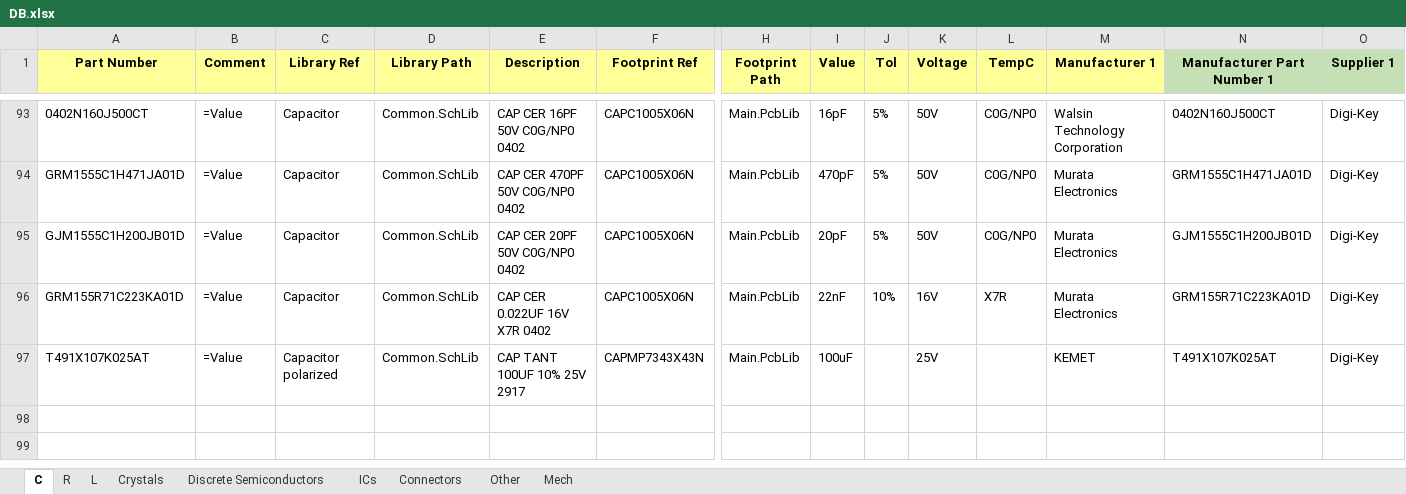
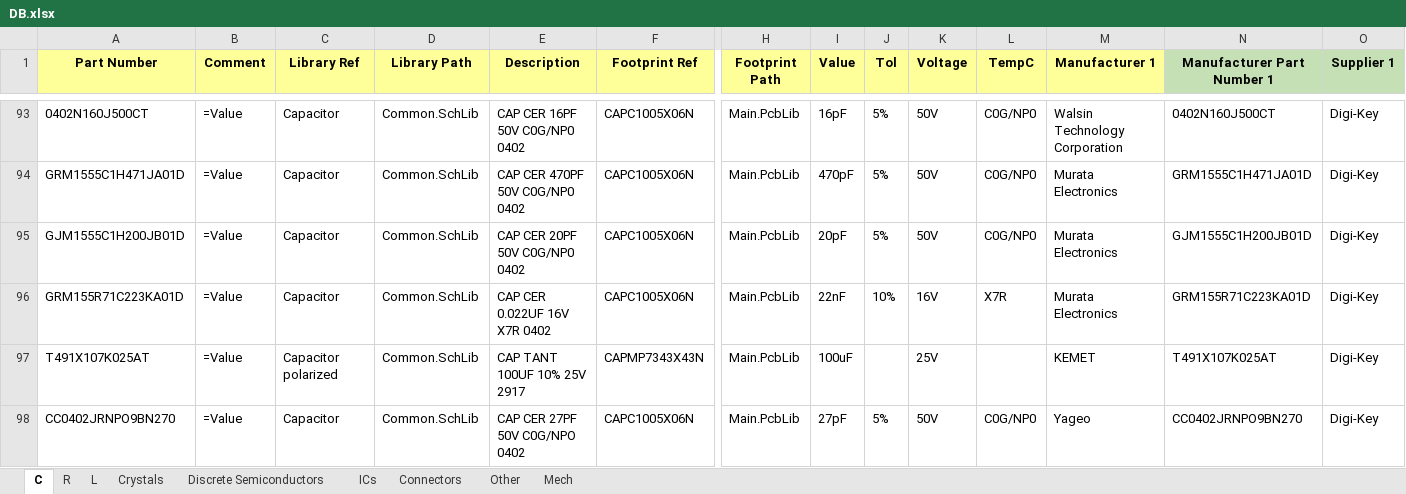
Before and after one commit to User330639/LIBS, an Excel workbook: Altium/DB.xlsx, sheet C, drawn as a sheet; only a part is shown, gaps mark what is left out; values as stored, in another font and other column widths than the file's, no borders; charts and pictures not drawn; rows hold the shown columns only; the diff names each change by its address in the sheet, - before the commit and + after, or states it on an @@ line.

```diff
--- a/Altium/DB.xlsx (sheet C)
+++ b/Altium/DB.xlsx (sheet C)
+row 98: CC0402JRNPO9BN270 | =Value | Capacitor | Common.SchLib | CAP CER 27PF 50V C0G/NPO 0402 | CAPC1005X06N | Main.PcbLib | 27pF | 5% | 50V | C0G/NP0 | Yageo | CC0402JRNPO9BN270 | Digi-Key
```
Also changed, not shown: sheet L, sheet R, sheet ICs, sheet Connectors, 5 other files.
